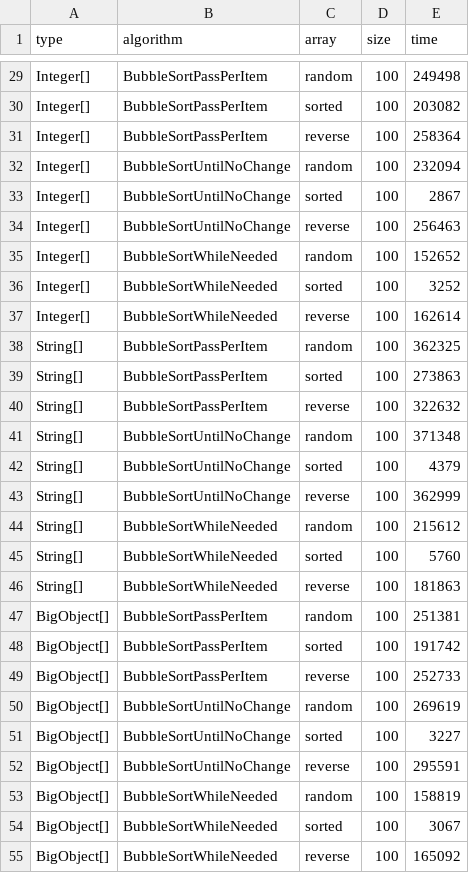
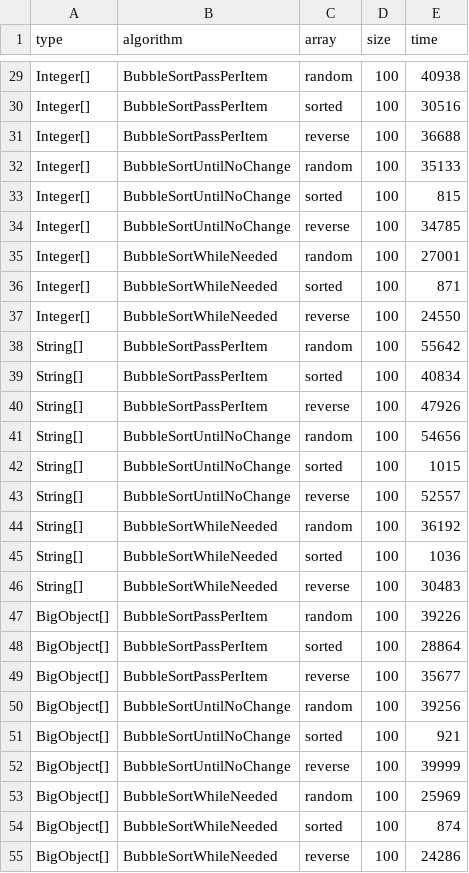
Before and after one commit to Giulio2002/Experimentation-and-Evaluation-1, a CSV file: assignment1/benchmark.csv, drawn as a sheet; only a part is shown, gaps mark what is left out; the diff covers the shown part only; the diff names each change by its address in the sheet, - before the commit and + after, or states it on an @@ line.

```diff
--- a/assignment1/benchmark.csv
+++ b/assignment1/benchmark.csv
-E29 (time): 249498
+E29 (time): 40938
-E30 (time): 203082
+E30 (time): 30516
-E31 (time): 258364
+E31 (time): 36688
-E32 (time): 232094
+E32 (time): 35133
-E33 (time): 2867
+E33 (time): 815
-E34 (time): 256463
+E34 (time): 34785
-E35 (time): 152652
+E35 (time): 27001
-E36 (time): 3252
+E36 (time): 871
-E37 (time): 162614
+E37 (time): 24550
-E38 (time): 362325
+E38 (time): 55642
-E39 (time): 273863
+E39 (time): 40834
-E40 (time): 322632
+E40 (time): 47926
-E41 (time): 371348
+E41 (time): 54656
-E42 (time): 4379
+E42 (time): 1015
-E43 (time): 362999
+E43 (time): 52557
-E44 (time): 215612
+E44 (time): 36192
-E45 (time): 5760
+E45 (time): 1036
-E46 (time): 181863
+E46 (time): 30483
-E47 (time): 251381
+E47 (time): 39226
-E48 (time): 191742
+E48 (time): 28864
-E49 (time): 252733
+E49 (time): 35677
-E50 (time): 269619
+E50 (time): 39256
-E51 (time): 3227
+E51 (time): 921
-E52 (time): 295591
+E52 (time): 39999
-E53 (time): 158819
+E53 (time): 25969
-E54 (time): 3067
+E54 (time): 874
-E55 (time): 165092
+E55 (time): 24286
```
Also changed, not shown: 54 edited cells elsewhere in this file, 2 other files.
